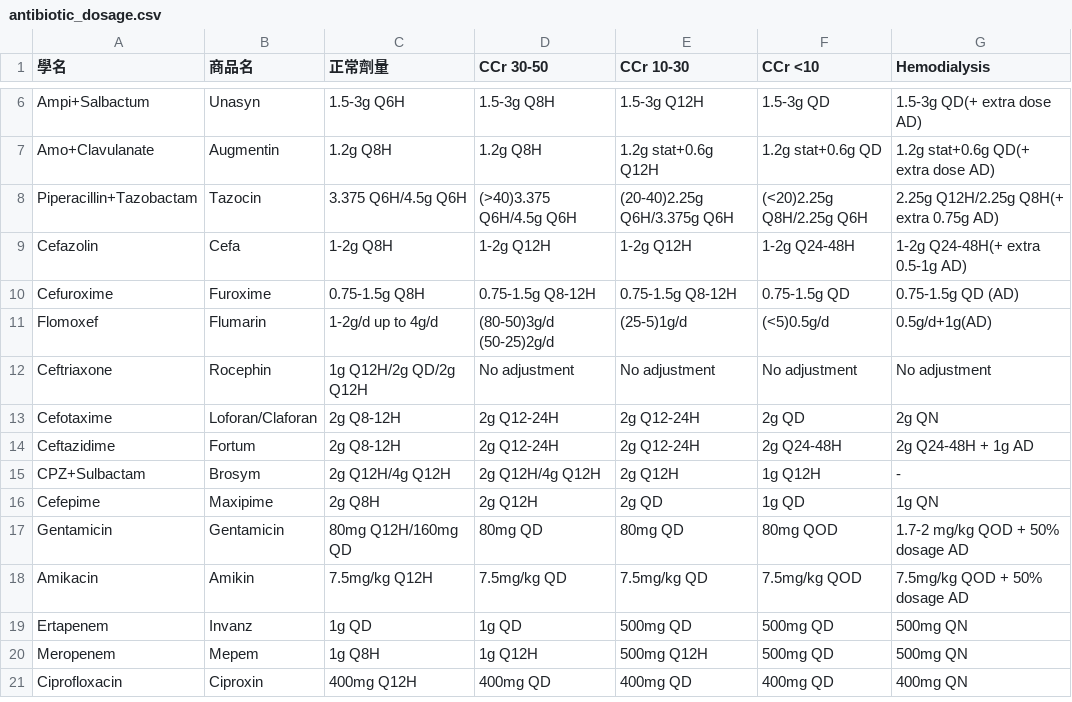
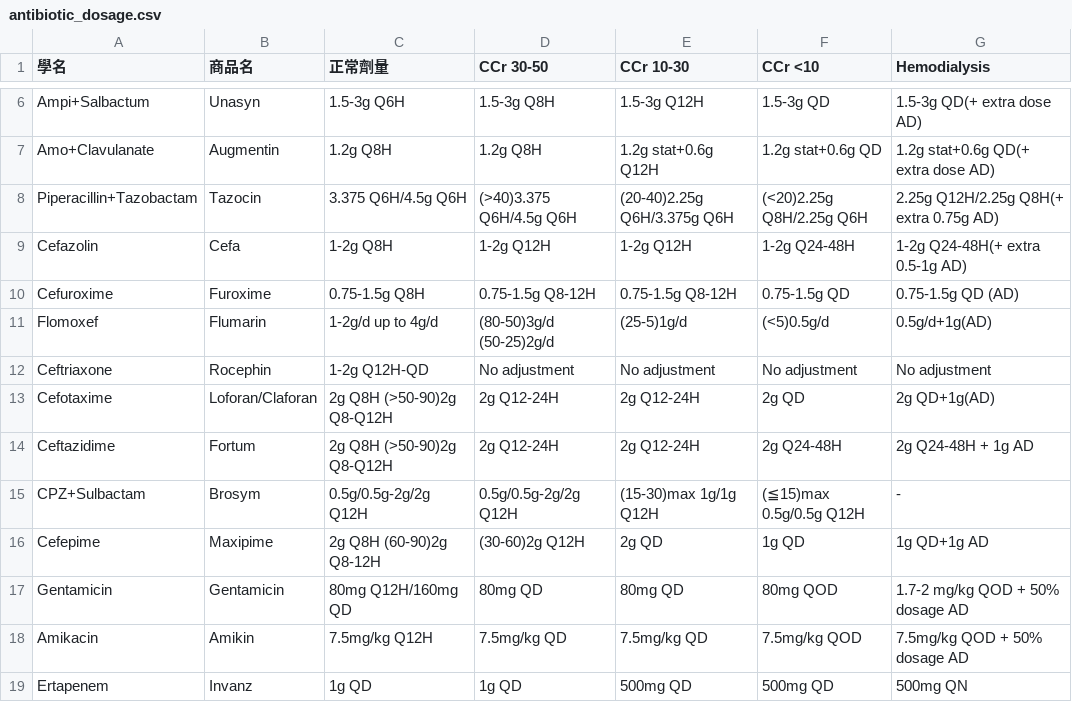
Before and after one commit to ken6411pig/805_ER, a CSV file: antibiotic_dosage.csv, drawn as a sheet; only a part is shown, gaps mark what is left out; the shorter side is filled out with more unchanged rows.

Commit message:
Update antibiotic_dosage.csv

```diff
--- a/antibiotic_dosage.csv
+++ b/antibiotic_dosage.csv
@@ -11,7 +11,7 @@ Cefuroxime,Furoxime,0.75-1.5g Q8H,0.75-1.5g Q8-12H,0.75-1.5g Q8-12H,0.75-1.5g QD
 Flomoxef,Flumarin,1-2g/d up to 4g/d,(80-50)3g/d (50-25)2g/d,(25-5)1g/d,(<5)0.5g/d,0.5g/d+1g(AD)
-Ceftriaxone,Rocephin,1g Q12H/2g QD/2g Q12H,No adjustment,No adjustment,No adjustment,No adjustment
-Cefotaxime,Loforan/Claforan,2g Q8-12H,2g Q12-24H,2g Q12-24H,2g QD,2g QN
-Ceftazidime,Fortum,2g Q8-12H,2g Q12-24H,2g Q12-24H,2g Q24-48H,2g Q24-48H + 1g AD
-CPZ+Sulbactam,Brosym,2g Q12H/4g Q12H,2g Q12H/4g Q12H,2g Q12H,1g Q12H,-
-Cefepime,Maxipime,2g Q8H,2g Q12H,2g QD,1g QD,1g QN
+Ceftriaxone,Rocephin,1-2g Q12H-QD,No adjustment,No adjustment,No adjustment,No adjustment
+Cefotaxime,Loforan/Claforan,2g Q8H (>50-90)2g Q8-Q12H,2g Q12-24H,2g Q12-24H,2g QD,2g QD+1g(AD)
+Ceftazidime,Fortum,2g Q8H (>50-90)2g Q8-Q12H,2g Q12-24H,2g Q12-24H,2g Q24-48H,2g Q24-48H + 1g AD
+CPZ+Sulbactam,Brosym,0.5g/0.5g-2g/2g Q12H,0.5g/0.5g-2g/2g Q12H,(15-30)max 1g/1g Q12H,(≦15)max 0.5g/0.5g Q12H,-
+Cefepime,Maxipime,2g Q8H (60-90)2g Q8-12H,(30-60)2g Q12H,2g QD,1g QD,1g QD+1g AD
 Gentamicin,Gentamicin,80mg Q12H/160mg QD,80mg QD,80mg QD,80mg QOD,1.7-2 mg/kg QOD + 50% dosage AD
```
